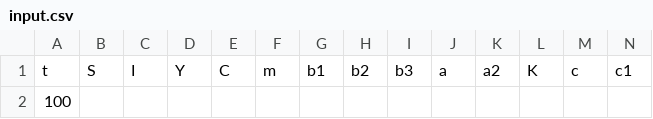
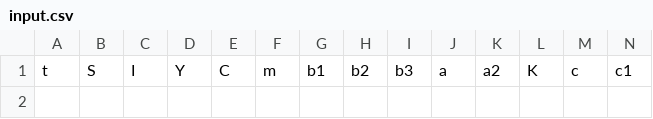
Before and after one commit to dabideee13/SIYC-Simulation, a CSV file: input.csv, drawn as a sheet; only a part is shown; rows hold the shown columns only; the diff names each change by its address in the sheet, - before the commit and + after, or states it on an @@ line.

```diff
--- a/input.csv
+++ b/input.csv
-row 2: 100
```
Also changed, not shown: simulation-data.csv, 3 other files.
